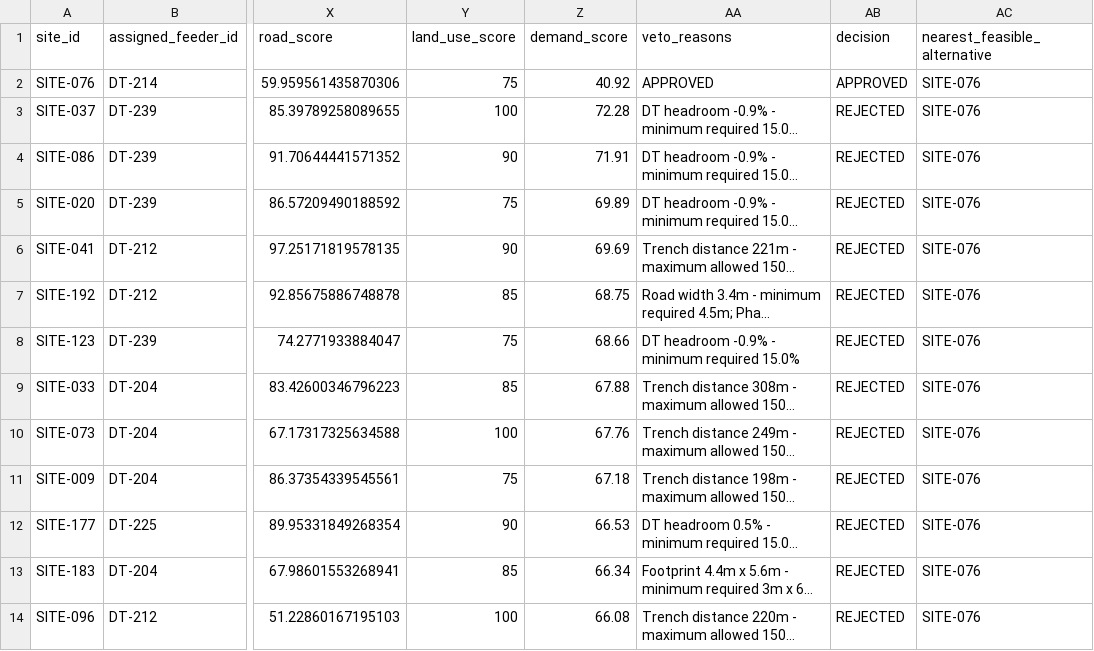
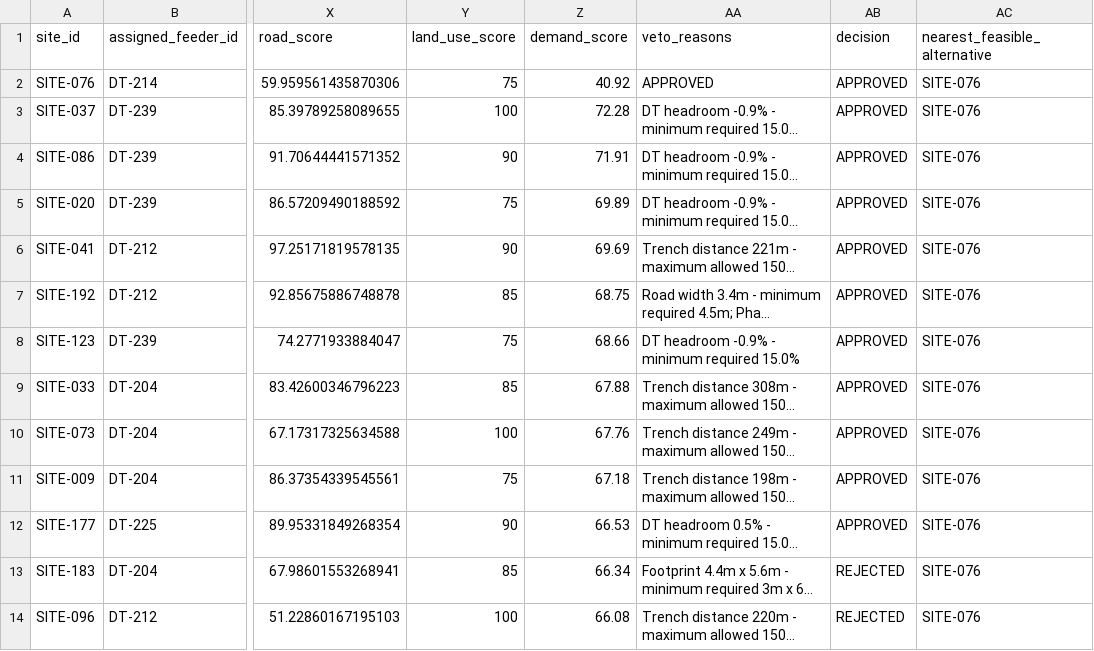
Before and after one commit to ananyactrl/FeederSafe, a CSV file: data/processed/site_results.csv, drawn as a sheet; only a part is shown, gaps mark what is left out; long unchanged cells end in …; the diff names each change by its address in the sheet, - before the commit and + after, or states it on an @@ line.

```diff
--- a/data/processed/site_results.csv
+++ b/data/processed/site_results.csv
-AB3:AB12 (decision): REJECTED
+AB3:AB12 (decision): APPROVED
```
Also changed, not shown: data/processed/site_portfolio.csv, 4 other files.
